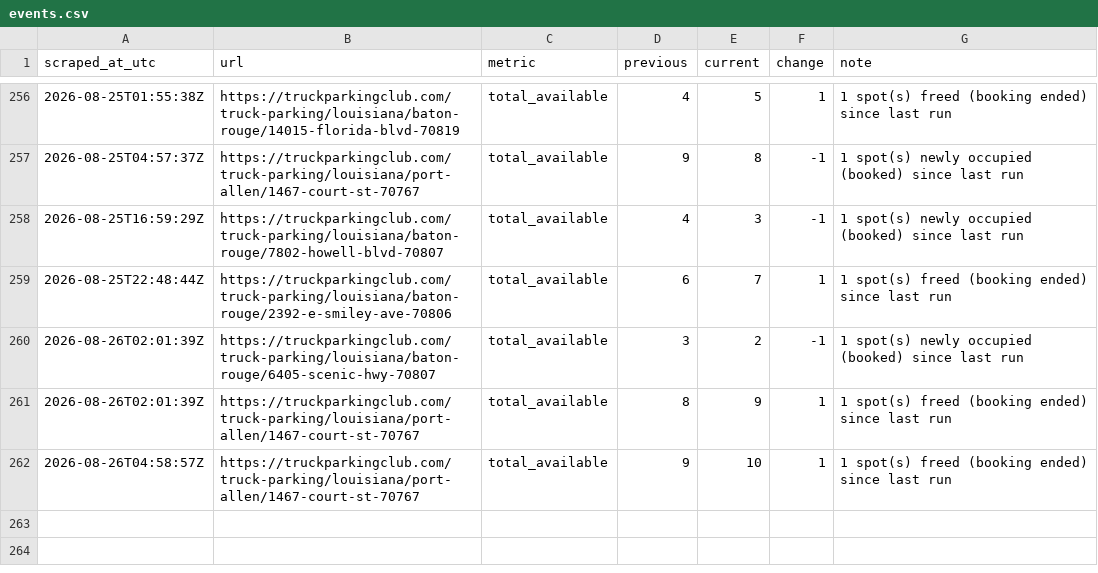
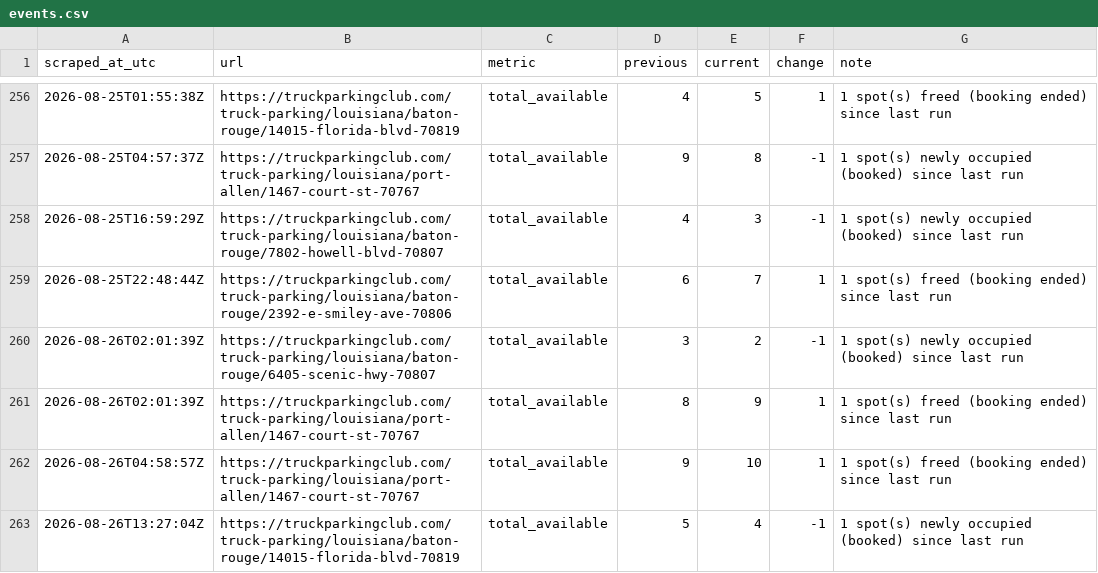
Before and after one commit to honorhomebuyers-jpg/Truck-scrapper, a CSV file: scraper/data/events.csv, drawn as a sheet; only a part is shown, gaps mark what is left out; the diff names each change by its address in the sheet, - before the commit and + after, or states it on an @@ line.

```diff
--- a/scraper/data/events.csv
+++ b/scraper/data/events.csv
+row 263: 2026-08-26T13:27:04Z | https://truckparkingclub.com/truck-parking/louisiana/baton-rouge/14015-florida-blvd-70819 | total_available | 5 | 4 | -1 | 1 spot(s) newly occupied (booked) since last run
```
Also changed, not shown: scraper/data/listings/baton-rouge-14015-florida-blvd-70819.csv, scraper/data/listings/baton-rouge-2392-e-smiley-ave-70806.csv, 17 other files.
